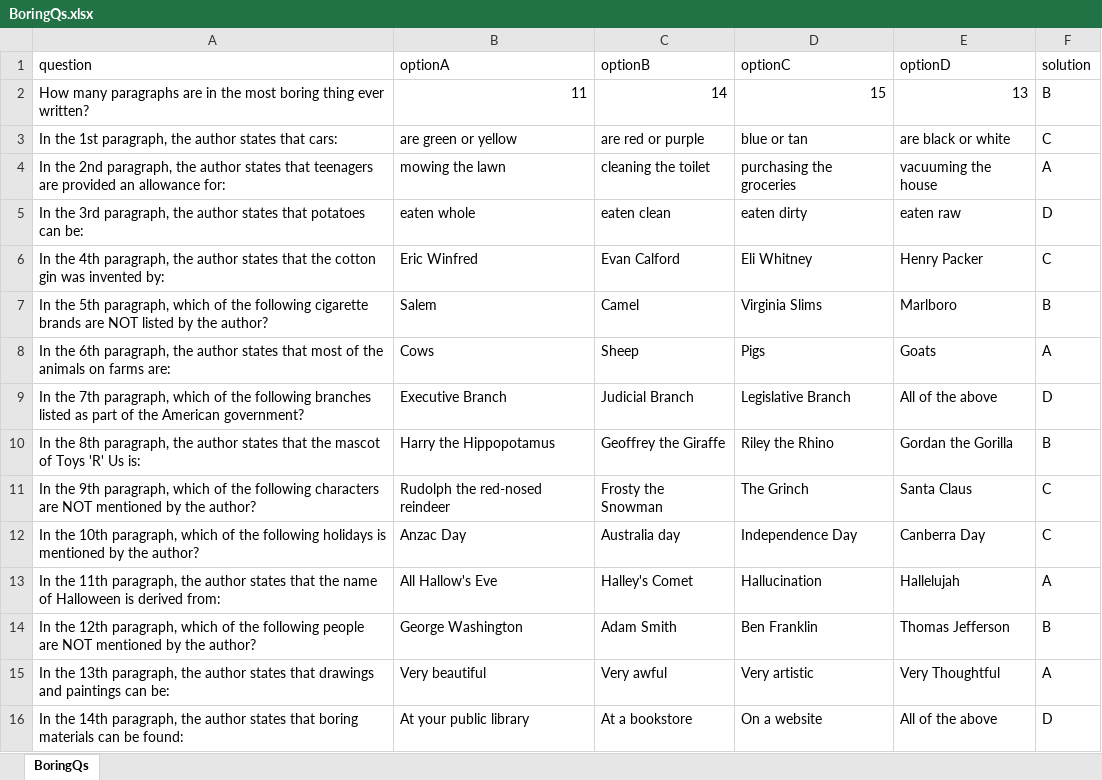
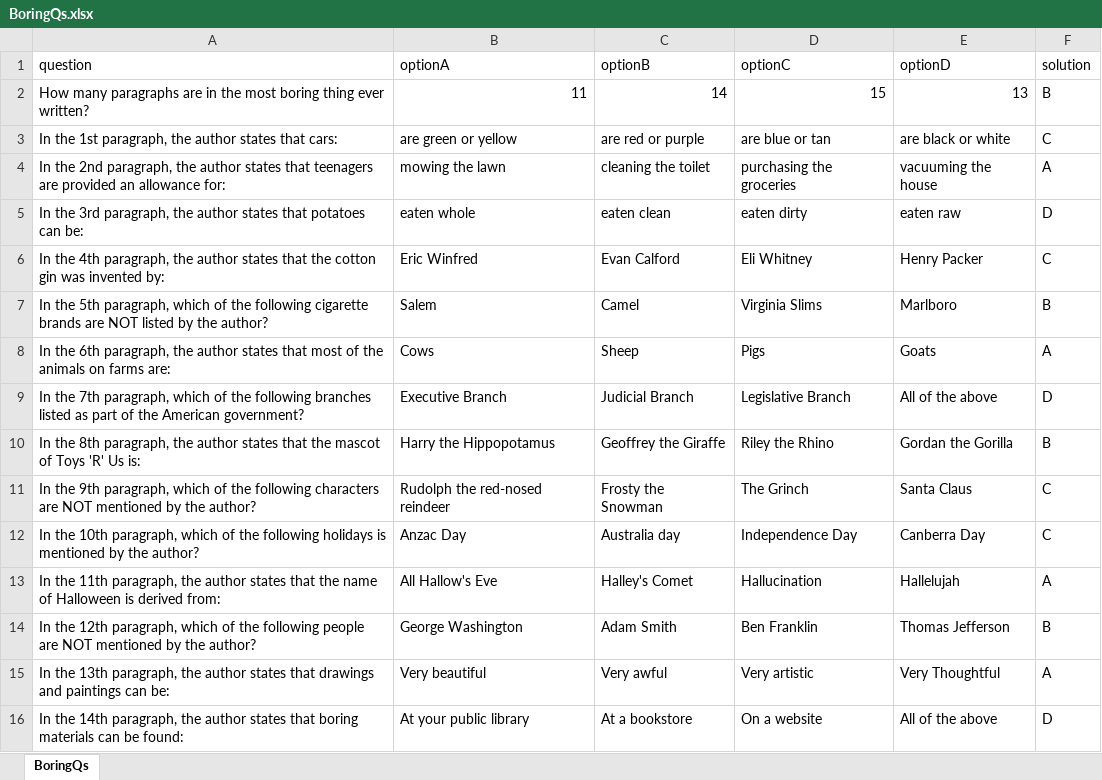
Before and after one commit to Vivikth/PD_OTree_RETs, an Excel workbook: Task_WTP/BoringQs.xlsx, sheet BoringQs, drawn as a sheet; values as stored, in another font and other column widths than the file's, no borders; the diff names each change by its address in the sheet, - before the commit and + after, or states it on an @@ line.

Commit message:
tested task_wtp

```diff
--- a/Task_WTP/BoringQs.xlsx (sheet BoringQs)
+++ b/Task_WTP/BoringQs.xlsx (sheet BoringQs)
-D3 (optionC): blue or tan
+D3 (optionC): are blue or tan
```
Also changed, not shown: 5 other files.
